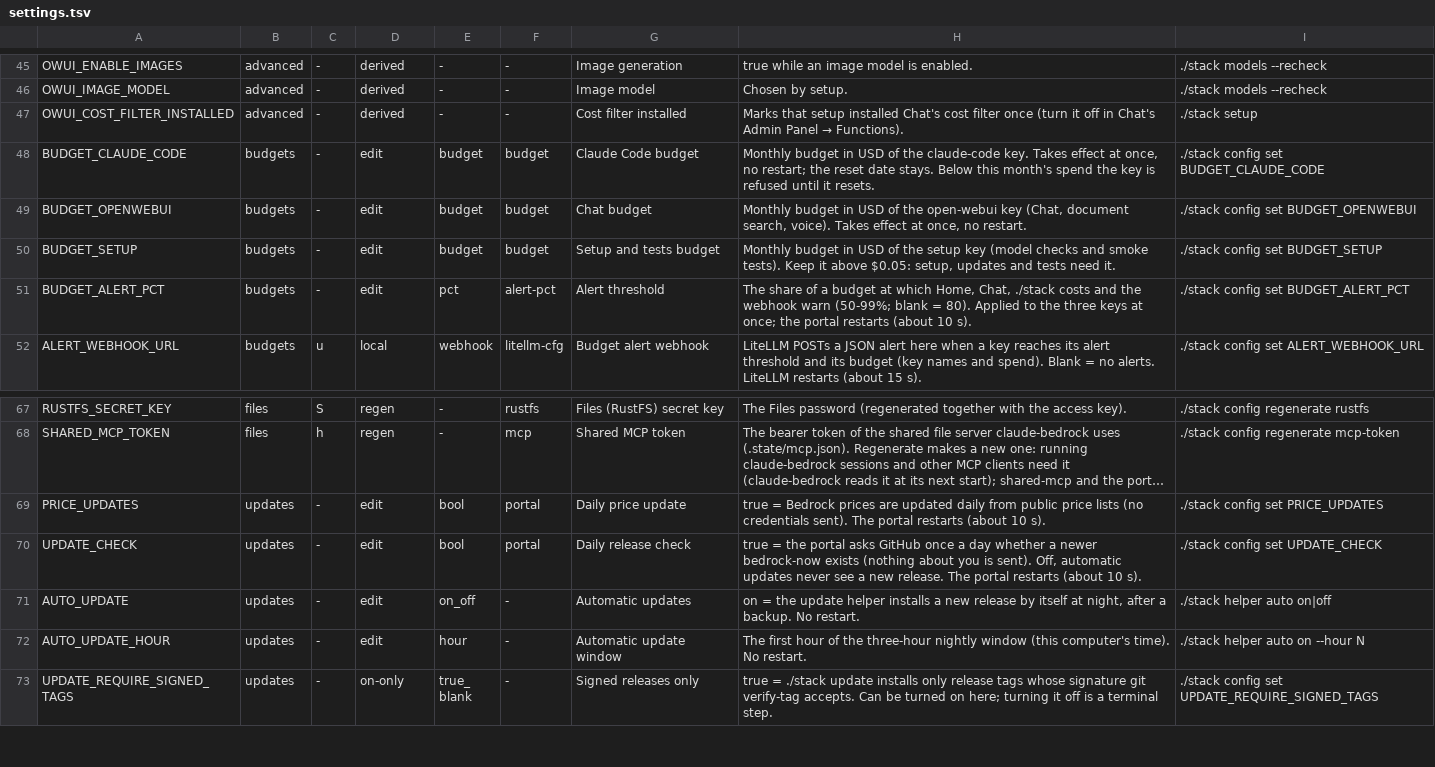
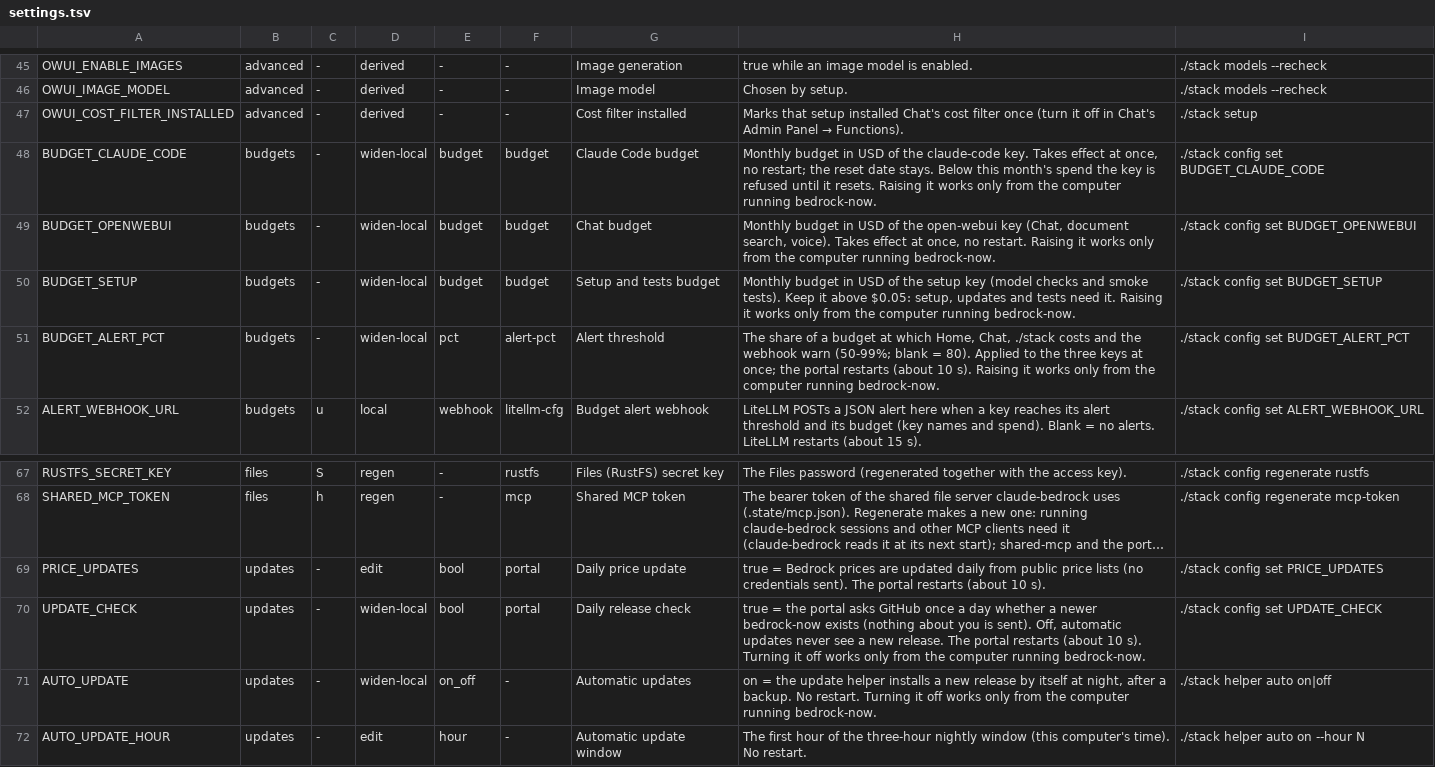
Before and after one commit to JongoDB-Labs/bedrock-now, a TSV file: catalog/settings.tsv, drawn as a sheet; only a part is shown, gaps mark what is left out; the shorter side is filled out with more unchanged rows; long unchanged cells end in …; the diff names each change by its address in the sheet, - before the commit and + after, or states it on an @@ line.

```diff
--- a/catalog/settings.tsv
+++ b/catalog/settings.tsv
-D48:D51: edit
+D48:D51: widen-local
-H48: …it resets.
+H48: …it resets. Raising it works only from the computer running bedrock-now.
-H49: …no restart.
+H49: …no restart. Raising it works only from the computer running bedrock-now.
-H50: …need it.
+H50: …need it. Raising it works only from the computer running bedrock-now.
-H51: …10 s).
+H51: …10 s). Raising it works only from the computer running bedrock-now.
-D70:D71: edit
+D70:D71: widen-local
-H70: …10 s).
+H70: …10 s). Turning it off works only from the computer running bedrock-now.
-H71: …No restart.
+H71: …No restart. Turning it off works only from the computer running bedrock-now.
```
Also changed, not shown: 19 other files.
